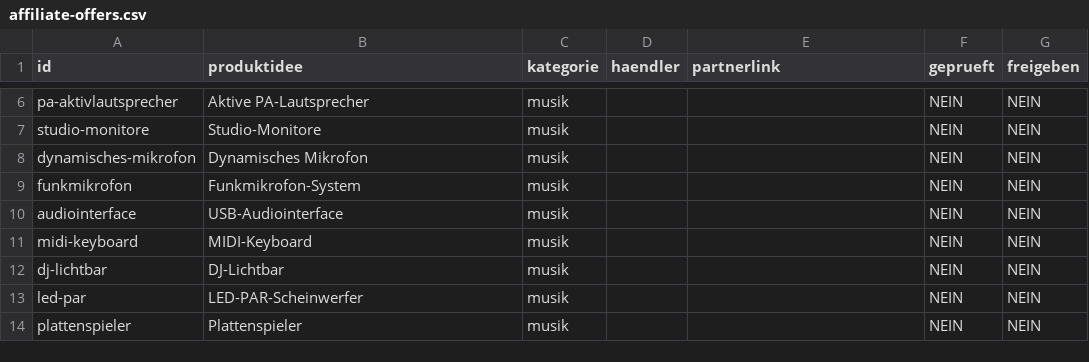
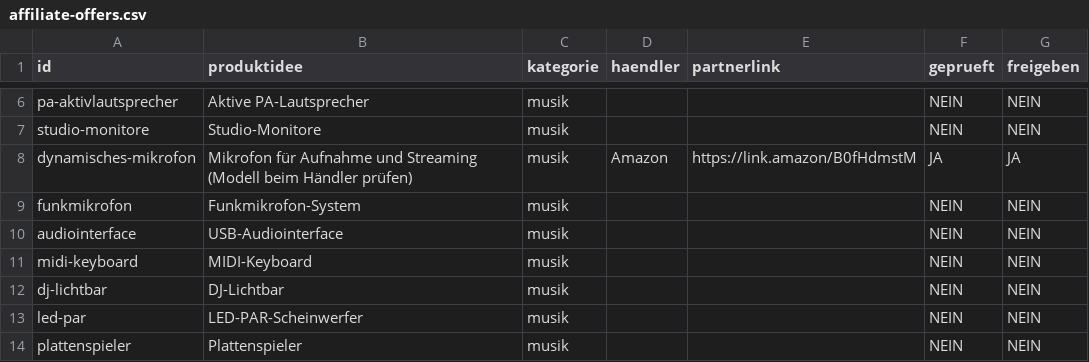
Before and after one commit to djalpha2000music-bit/alltagsfinder-shop, a CSV file: data/affiliate-offers.csv, drawn as a sheet; only a part is shown, gaps mark what is left out.

Commit message:
Activate operator-confirmed microphone partner link with reference picture

```diff
--- a/data/affiliate-offers.csv
+++ b/data/affiliate-offers.csv
@@ -7,3 +7,3 @@ id,produktidee,kategorie,haendler,partnerlink,geprueft,freigeben
 "studio-monitore","Studio-Monitore","musik","","","NEIN","NEIN"
-"dynamisches-mikrofon","Dynamisches Mikrofon","musik","","","NEIN","NEIN"
+"dynamisches-mikrofon","Mikrofon für Aufnahme und Streaming (Modell beim Händler prüfen)","musik","Amazon","https://link.amazon/B0fHdmstM","JA","JA"
 "funkmikrofon","Funkmikrofon-System","musik","","","NEIN","NEIN"
```
